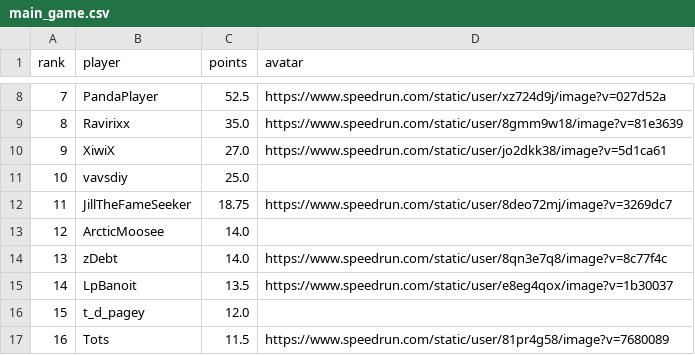
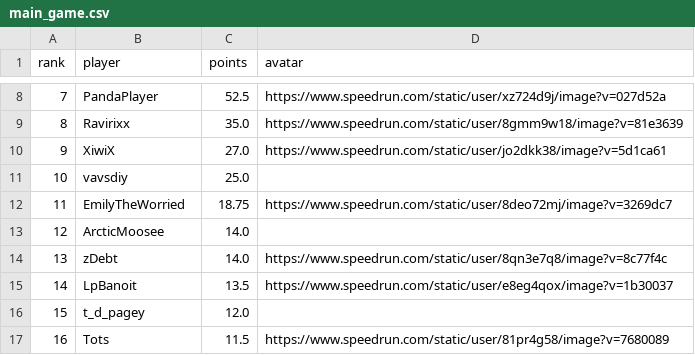
Before and after one commit to BGSW-dev/ReanimaHub, a CSV file: main_game.csv, drawn as a sheet; only a part is shown, gaps mark what is left out.

```diff
--- a/main_game.csv
+++ b/main_game.csv
@@ -11,3 +11,3 @@ rank,player,points,avatar
 10,vavsdiy,25.0,
-11,JillTheFameSeeker,18.75,https://www.speedrun.com/static/user/8deo72mj/image?v=3269dc7
+11,EmilyTheWorried,18.75,https://www.speedrun.com/static/user/8deo72mj/image?v=3269dc7
 12,ArcticMoosee,14.0,
```
Also changed, not shown: 2 other files.
